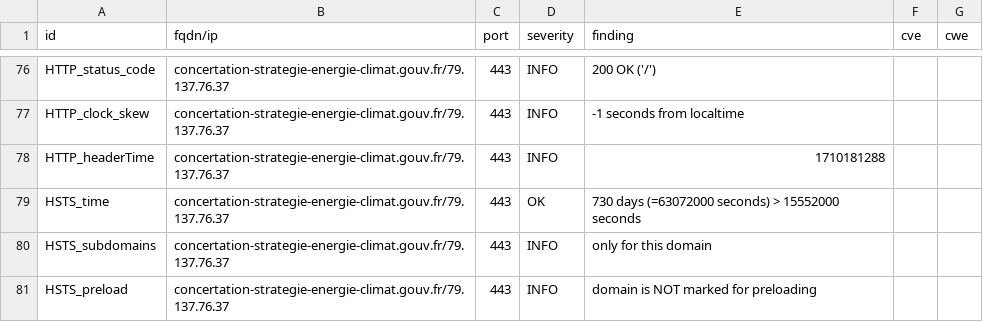
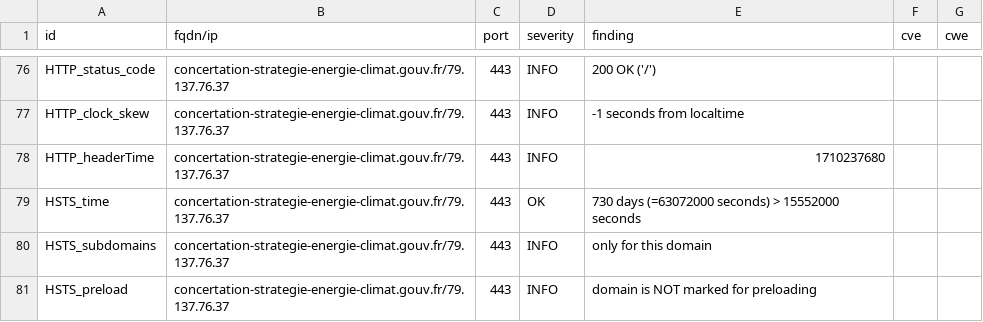
Before and after one commit to GKO-org/dashlordPrd3, a CSV file: results/aHR0cHM6Ly9jb25jZXJ0YXRpb24tc3RyYXRlZ2llLWVuZXJnaWUtY2xpbWF0LmdvdXYuZnI=/testssl.csv, drawn as a sheet; only a part is shown, gaps mark what is left out.

```diff
--- a/results/aHR0cHM6Ly9jb25jZXJ0YXRpb24tc3RyYXRlZ2llLWVuZXJnaWUtY2xpbWF0LmdvdXYuZnI=/testssl.csv
+++ b/results/aHR0cHM6Ly9jb25jZXJ0YXRpb24tc3RyYXRlZ2llLWVuZXJnaWUtY2xpbWF0LmdvdXYuZnI=/testssl.csv
@@ -77,3 +77,3 @@
 "HTTP_clock_skew","concertation-strategie-energie-climat.gouv.fr/79.137.76.37","443","INFO","-1 seconds from localtime","",""
-"HTTP_headerTime","concertation-strategie-energie-climat.gouv.fr/79.137.76.37","443","INFO","1710181288","",""
+"HTTP_headerTime","concertation-strategie-energie-climat.gouv.fr/79.137.76.37","443","INFO","1710237680","",""
 "HSTS_time","concertation-strategie-energie-climat.gouv.fr/79.137.76.37","443","OK","730 days (=63072000 seconds) > 15552000 seconds","",""
```
Also changed, not shown: 9 other files.
